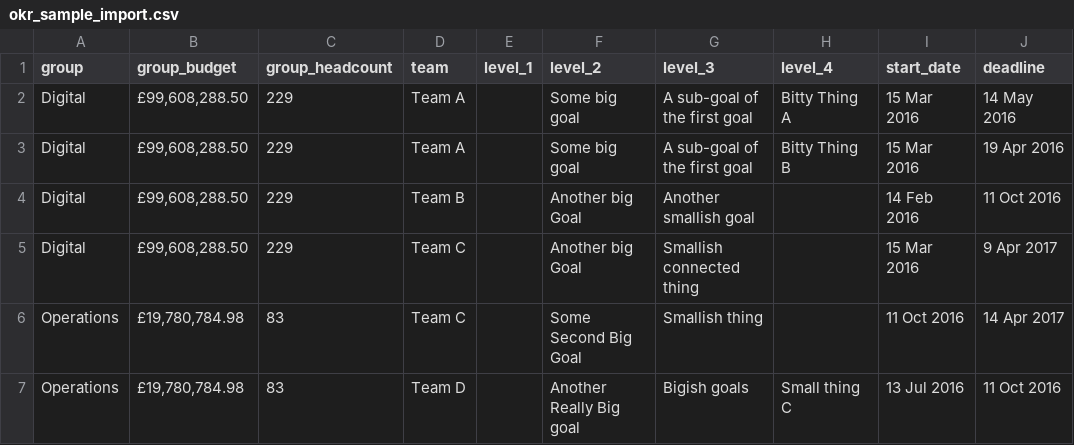
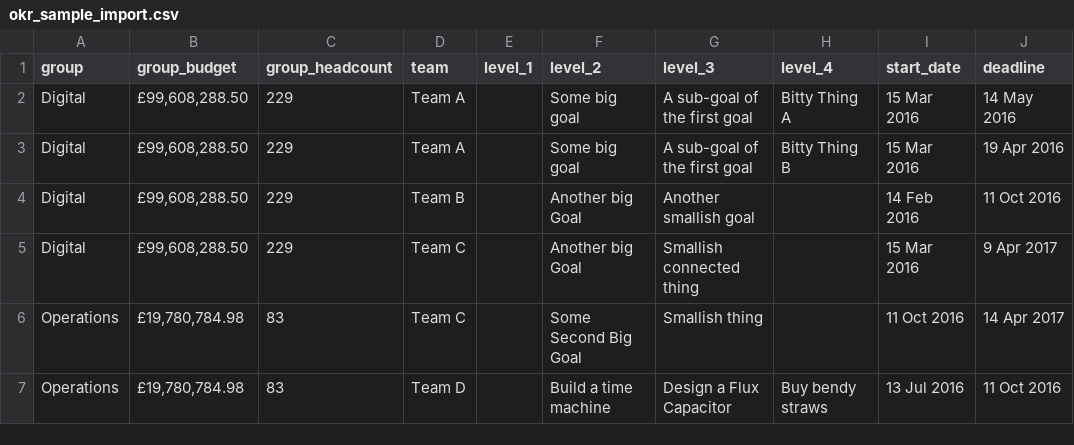
Before and after one commit to peterkappus/panoflex, a CSV file: okr_sample_import.csv, drawn as a sheet.

```diff
--- a/okr_sample_import.csv
+++ b/okr_sample_import.csv
@@ -6,2 +6,2 @@ Digital,"£99,608,288.50",229,Team C,,Another big Goal,Smallish connected thing,
 Operations,"£19,780,784.98",83,Team C,,Some Second Big Goal,Smallish thing,,11 Oct 2016,14 Apr 2017
-Operations,"£19,780,784.98",83,Team D,,Another Really Big goal,Bigish goals,Small thing C,13 Jul 2016,11 Oct 2016
+Operations,"£19,780,784.98",83,Team D,,Build a time machine,Design a Flux Capacitor,Buy bendy straws,13 Jul 2016,11 Oct 2016
```
Also changed, not shown: 7 other files.
